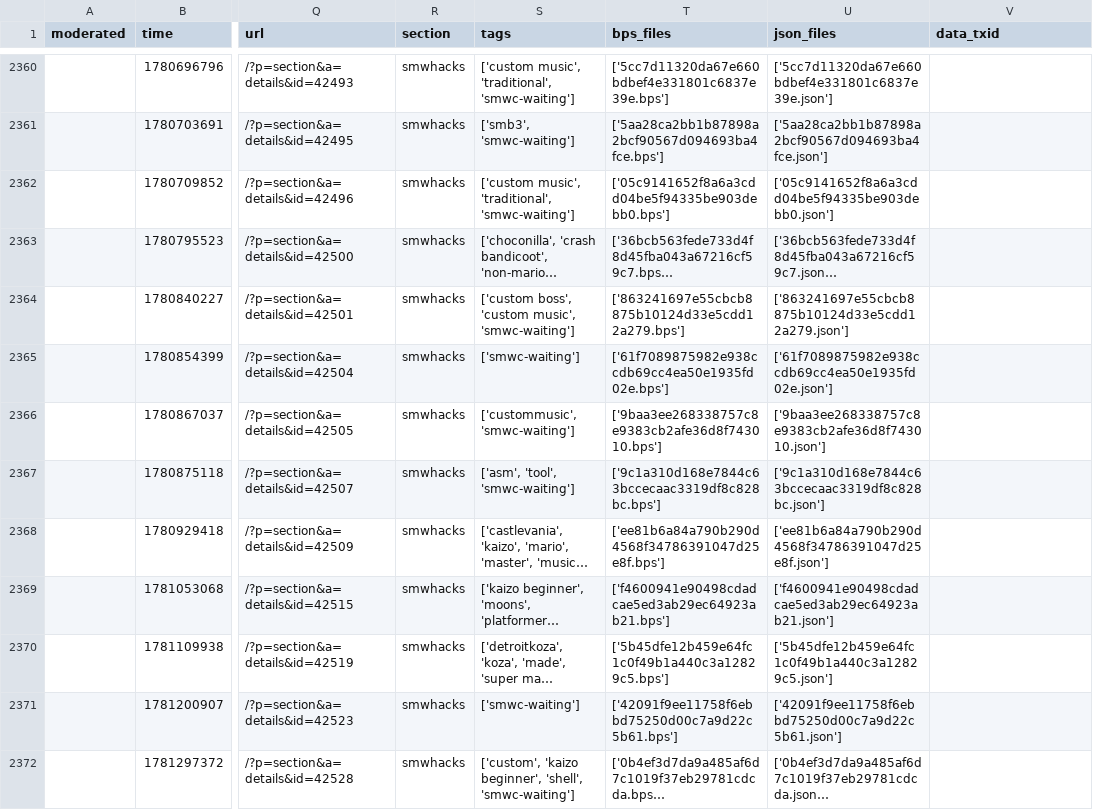
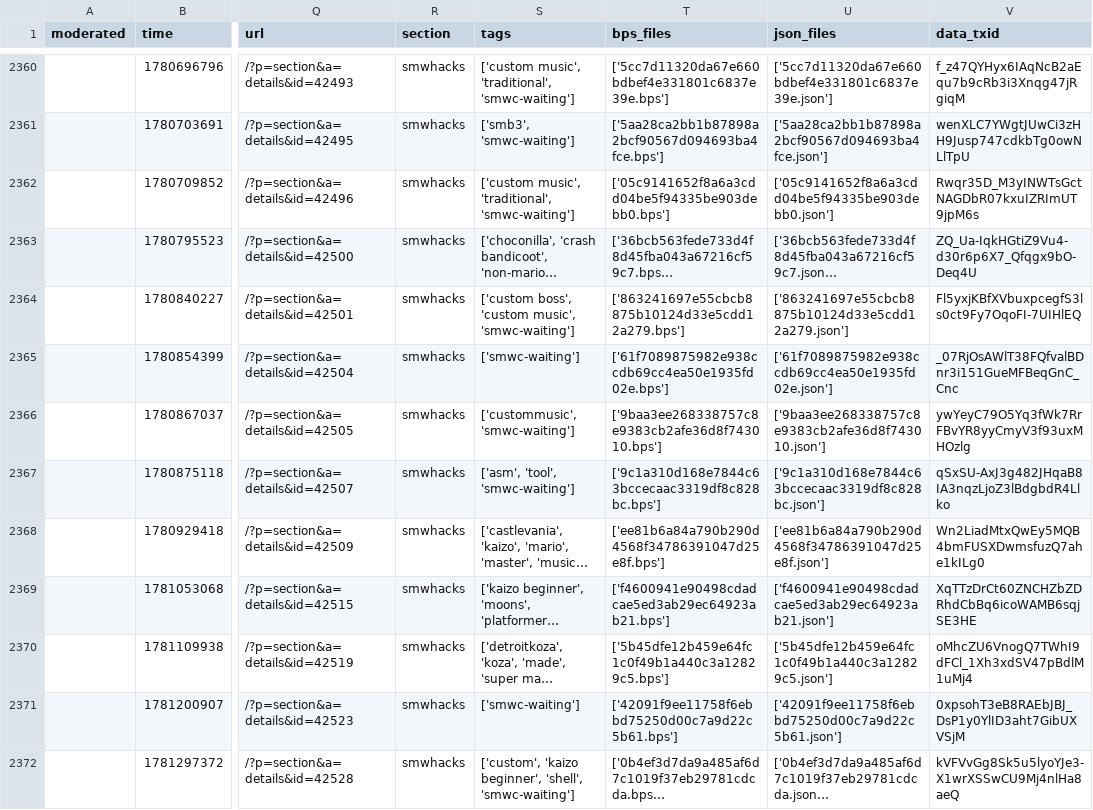
Before and after one commit to Belthasaran/rhplay, a CSV file: jstools/smwc_world/waiting_index_ar.csv, drawn as a sheet; only a part is shown, gaps mark what is left out; long unchanged cells end in …; the diff covers the shown part only; the diff names each change by its address in the sheet, - before the commit and + after, or states it on an @@ line.

```diff
--- a/jstools/smwc_world/waiting_index_ar.csv
+++ b/jstools/smwc_world/waiting_index_ar.csv
-V2360 (data_txid): (empty)
+V2360 (data_txid): f_z47QYHyx6IAqNcB2aEqu7b9cRb3i3Xnqg47jRgiqM
-V2361 (data_txid): (empty)
+V2361 (data_txid): wenXLC7YWgtJUwCi3zHH9Jusp747cdkbTg0owNLlTpU
-V2362 (data_txid): (empty)
+V2362 (data_txid): Rwqr35D_M3yINWTsGctNAGDbR07kxuIZRImUT9jpM6s
-V2363 (data_txid): (empty)
+V2363 (data_txid): ZQ_Ua-IqkHGtiZ9Vu4-d30r6p6X7_Qfqgx9bO-Deq4U
-V2364 (data_txid): (empty)
+V2364 (data_txid): Fl5yxjKBfXVbuxpcegfS3ls0ct9Fy7OqoFI-7UIHlEQ
-V2365 (data_txid): (empty)
+V2365 (data_txid): _07RjOsAWlT38FQfvalBDnr3i151GueMFBeqGnC_Cnc
-V2366 (data_txid): (empty)
+V2366 (data_txid): ywYeyC79O5Yq3fWk7RrFBvYR8yyCmyV3f93uxMHOzlg
-V2367 (data_txid): (empty)
+V2367 (data_txid): qSxSU-AxJ3g482JHqaB8IA3nqzLjoZ3lBdgbdR4Llko
-V2368 (data_txid): (empty)
+V2368 (data_txid): Wn2LiadMtxQwEy5MQB4bmFUSXDwmsfuzQ7ahe1kILg0
-V2369 (data_txid): (empty)
+V2369 (data_txid): XqTTzDrCt60ZNCHZbZDRhdCbBq6icoWAMB6sqjSE3HE
-V2370 (data_txid): (empty)
+V2370 (data_txid): oMhcZU6VnogQ7TWhI9dFCl_1Xh3xdSV47pBdlM1uMj4
-V2371 (data_txid): (empty)
+V2371 (data_txid): 0xpsohT3eB8RAEbJBJ_DsP1y0YlID3aht7GibUXVSjM
-V2372 (data_txid): (empty)
+V2372 (data_txid): kVFVvGg8Sk5u5lyoYJe3-X1wrXSSwCU9Mj4nlHa8aeQ
```
Also changed, not shown: 1 added row and 39 edited cells elsewhere in this file, jstools/smwc_world/waiting_index.csv, 6 other files.
